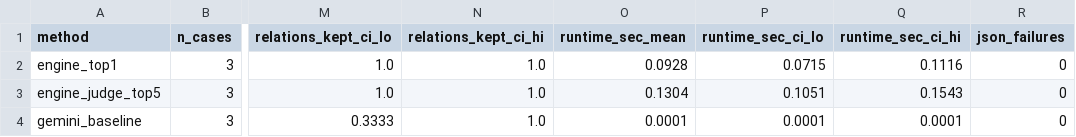
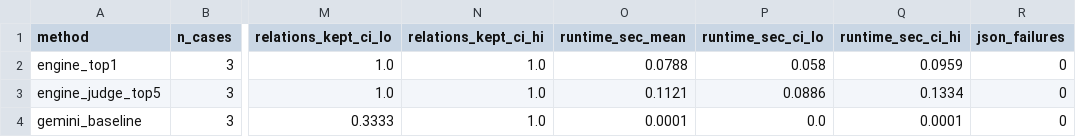
Before and after one commit to AmanKAggarwal/gemini-hackathon, a CSV file: data/results.csv, drawn as a sheet; only a part is shown, gaps mark what is left out; the diff names each change by its address in the sheet, - before the commit and + after, or states it on an @@ line.

```diff
--- a/data/results.csv
+++ b/data/results.csv
-O2 (runtime_sec_mean): 0.0928
+O2 (runtime_sec_mean): 0.0788
-P2 (runtime_sec_ci_lo): 0.0715
+P2 (runtime_sec_ci_lo): 0.058
-Q2 (runtime_sec_ci_hi): 0.1116
+Q2 (runtime_sec_ci_hi): 0.0959
-O3 (runtime_sec_mean): 0.1304
+O3 (runtime_sec_mean): 0.1121
-P3 (runtime_sec_ci_lo): 0.1051
+P3 (runtime_sec_ci_lo): 0.0886
-Q3 (runtime_sec_ci_hi): 0.1543
+Q3 (runtime_sec_ci_hi): 0.1334
-P4 (runtime_sec_ci_lo): 0.0001
+P4 (runtime_sec_ci_lo): 0.0
```
Also changed, not shown: 7 other files.
